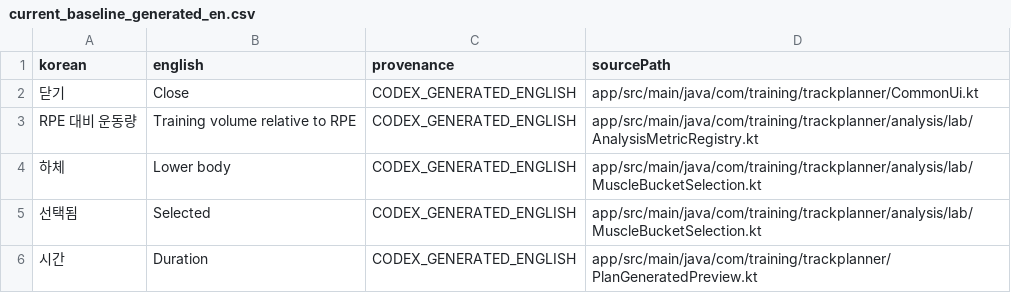
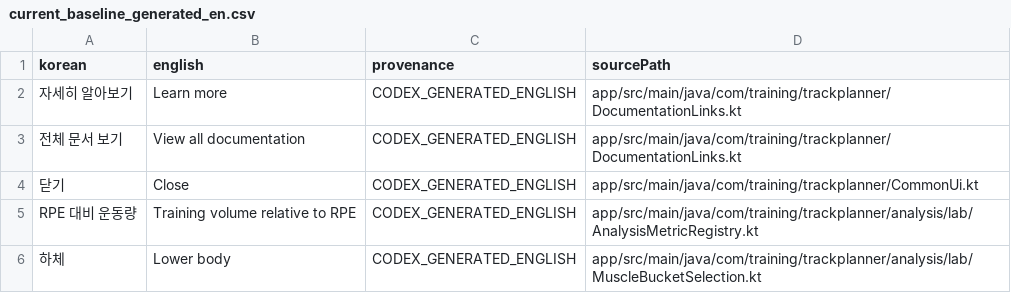
Before and after one commit to Mascollel-Ko/WhatYouGottaDo, a CSV file: tools/localization/current_baseline_generated_en.csv, drawn as a sheet; only a part is shown; the shorter side is filled out with more unchanged rows.

Commit message:
docs(app): connect analysis UI to public documentation

```diff
--- a/tools/localization/current_baseline_generated_en.csv
+++ b/tools/localization/current_baseline_generated_en.csv
@@ -1,2 +1,4 @@
 korean,english,provenance,sourcePath
+자세히 알아보기,Learn more,CODEX_GENERATED_ENGLISH,app/src/main/java/com/training/trackplanner/DocumentationLinks.kt
+전체 문서 보기,View all documentation,CODEX_GENERATED_ENGLISH,app/src/main/java/com/training/trackplanner/DocumentationLinks.kt
 닫기,Close,CODEX_GENERATED_ENGLISH,app/src/main/java/com/training/trackplanner/CommonUi.kt
```
Also changed, not shown: docs/generated/localization_coverage_summary.csv, 18 other files.
